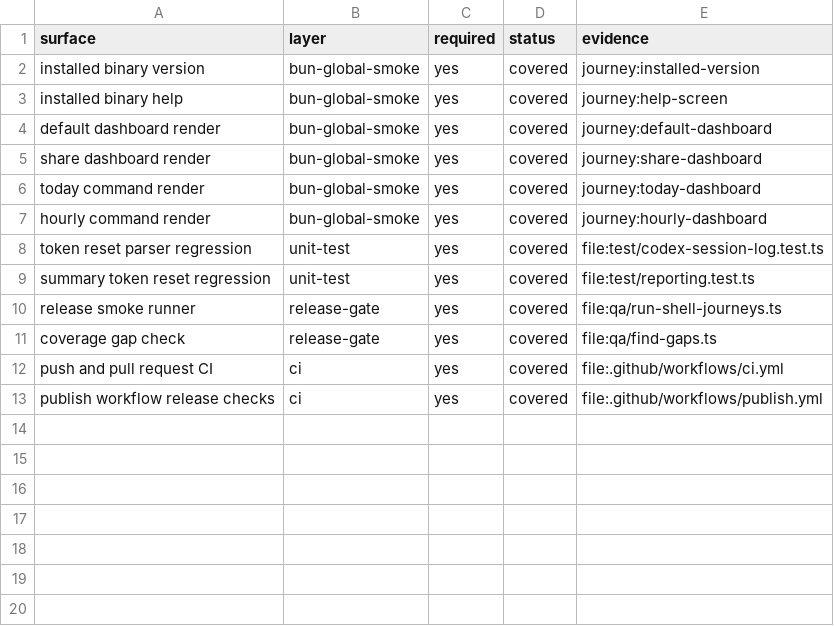
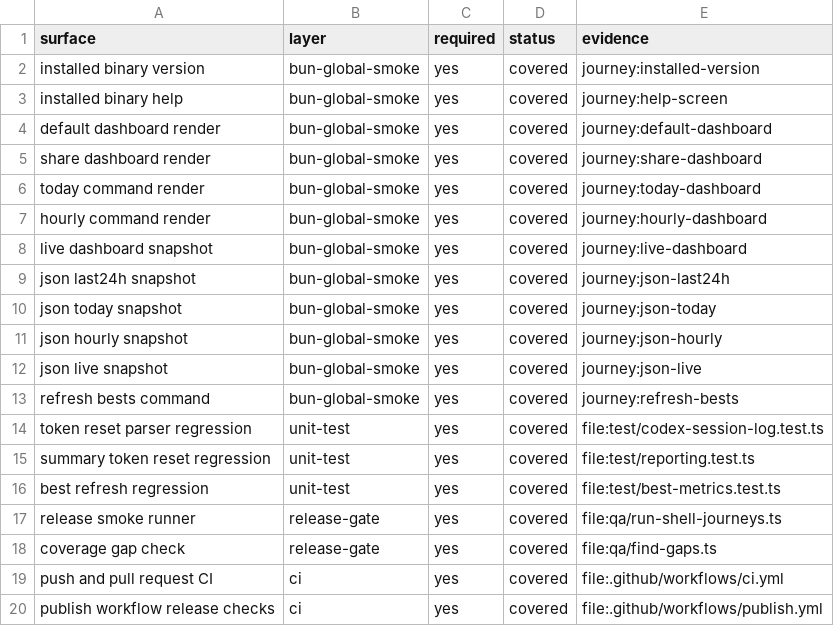
Before and after one commit to ParkerRex/idletime, a CSV file: qa/data/coverage-matrix.csv, drawn as a sheet.

```diff
--- a/qa/data/coverage-matrix.csv
+++ b/qa/data/coverage-matrix.csv
@@ -7,4 +7,11 @@ today command render,bun-global-smoke,yes,covered,journey:today-dashboard
 hourly command render,bun-global-smoke,yes,covered,journey:hourly-dashboard
+live dashboard snapshot,bun-global-smoke,yes,covered,journey:live-dashboard
+json last24h snapshot,bun-global-smoke,yes,covered,journey:json-last24h
+json today snapshot,bun-global-smoke,yes,covered,journey:json-today
+json hourly snapshot,bun-global-smoke,yes,covered,journey:json-hourly
+json live snapshot,bun-global-smoke,yes,covered,journey:json-live
+refresh bests command,bun-global-smoke,yes,covered,journey:refresh-bests
 token reset parser regression,unit-test,yes,covered,file:test/codex-session-log.test.ts
 summary token reset regression,unit-test,yes,covered,file:test/reporting.test.ts
+best refresh regression,unit-test,yes,covered,file:test/best-metrics.test.ts
 release smoke runner,release-gate,yes,covered,file:qa/run-shell-journeys.ts
```
Also changed, not shown: qa/data/user-journeys.csv, 41 other files.
